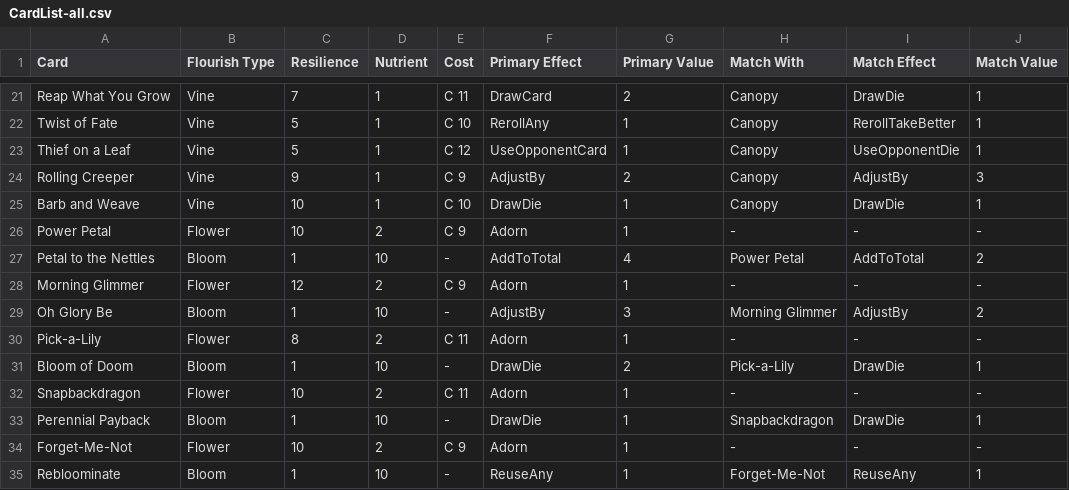
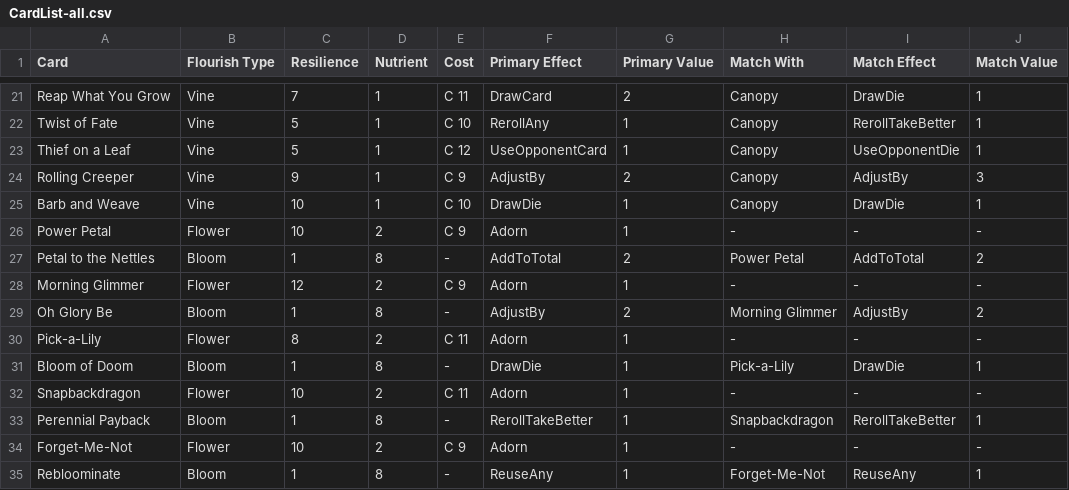
Before and after one commit to douglasselph/dug-projects, a CSV file: leaf/data/CardList-all.csv, drawn as a sheet; only a part is shown, gaps mark what is left out; the diff covers the shown part only; the diff names each change by its address in the sheet, - before the commit and + after, or states it on an @@ line.

```diff
--- a/leaf/data/CardList-all.csv
+++ b/leaf/data/CardList-all.csv
-D27 (Nutrient): 10
+D27 (Nutrient): 8
-G27 (Primary Value): 4
+G27 (Primary Value): 2
-D29 (Nutrient): 10
+D29 (Nutrient): 8
-G29 (Primary Value): 3
+G29 (Primary Value): 2
-D31 (Nutrient): 10
+D31 (Nutrient): 8
-G31 (Primary Value): 2
+G31 (Primary Value): 1
-D33 (Nutrient): 10
+D33 (Nutrient): 8
-F33 (Primary Effect): DrawDie
+F33 (Primary Effect): RerollTakeBetter
-I33 (Match Effect): DrawDie
+I33 (Match Effect): RerollTakeBetter
-D35 (Nutrient): 10
+D35 (Nutrient): 8
```
Also changed, not shown: 14 edited cells elsewhere in this file, 34 other files.
